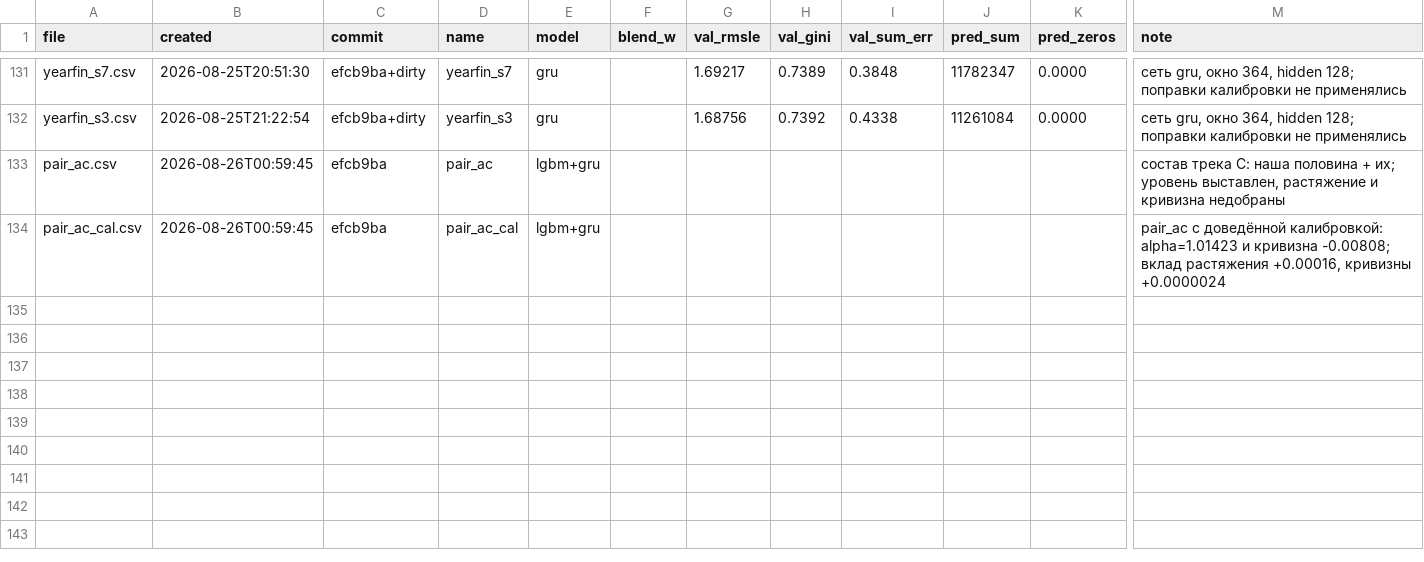
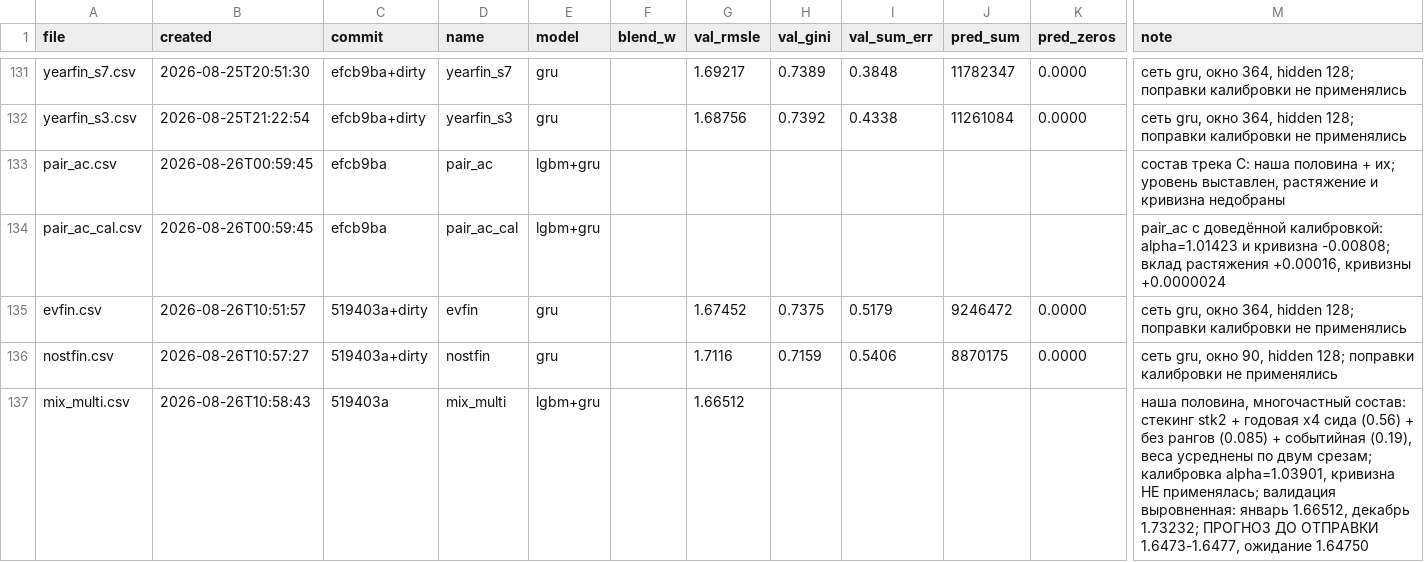
Before and after one commit to imaO0O/ozon-ml-champ, a CSV file: submissions/log.csv, drawn as a sheet; only a part is shown, gaps mark what is left out; rows hold the shown columns only; the diff names each change by its address in the sheet, - before the commit and + after, or states it on an @@ line.

Commit message:
Собран mix_multi.csv: многочастный состав нашей половины
Стекинг stk2 + годовая сеть на 4 сидах (вес 0.56) + сеть без статических
рангов (0.085) + событийная сеть (0.19). Веса усреднены по двум срезам, а не
подобраны на одном; перекрёстная проверка их пережила.

Валидация выровненная: январь 1.66512, декабрь 1.73232, то есть +0.00053
сверх состава с одной годовой сетью, знак сходится.

Калибровка: alpha = 1.03901 из правила целевой дисперсии. Кривизна НЕ
применялась - на составе она дала +0.0000044, то есть ноль.

Прогноз записан в журнал ДО отправки: 1.6473-1.6477, ожидание 1.64750.

```diff
--- a/submissions/log.csv
+++ b/submissions/log.csv
+row 135: evfin.csv | 2026-08-26T10:51:57 | 519403a+dirty | evfin | gru |  | 1.67452 | 0.7375 | 0.5179 | 9246472 | 0.0000 | сеть gru, окно 364, hidden 128; поправки калибровки не применялись
+row 136: nostfin.csv | 2026-08-26T10:57:27 | 519403a+dirty | nostfin | gru |  | 1.7116 | 0.7159 | 0.5406 | 8870175 | 0.0000 | сеть gru, окно 90, hidden 128; поправки калибровки не применялись
+row 137: mix_multi.csv | 2026-08-26T10:58:43 | 519403a | mix_multi | lgbm+gru |  | 1.66512 |  |  |  |  | наша половина, многочастный состав: стекинг stk2 + годовая x4 сида (0.56) + без рангов (0.085) + событийная (0.19), веса усреднены по двум срезам; калибровка alpha=1.03901, кривизна НЕ применялась; валидация выровненная: январь 1.66512, декабрь 1.73232; ПРОГНОЗ ДО ОТПРАВКИ 1.6473-1.6477, ожидание 1.64750
```
Also changed, not shown: models/experiments.csv.
